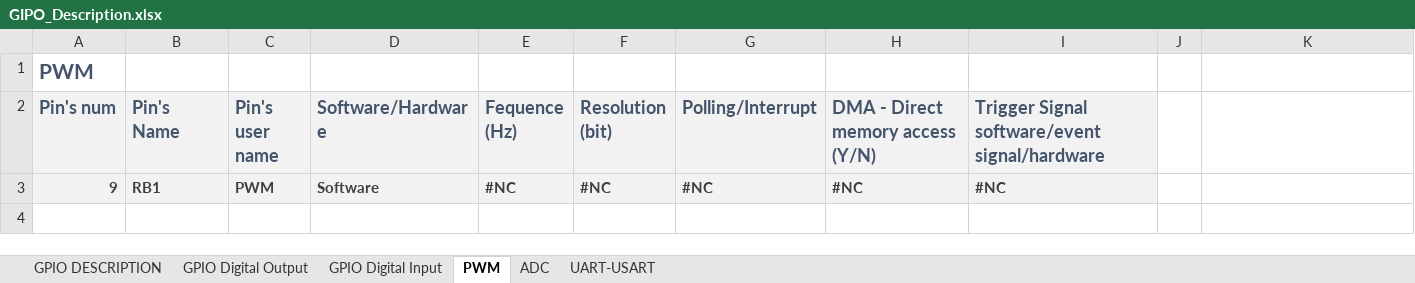
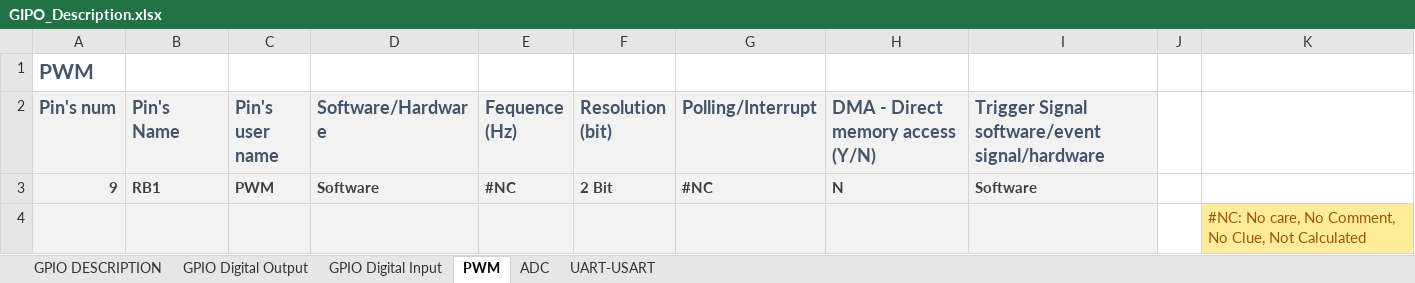
Before and after one commit to anhembedded/SCHwash, an Excel workbook: Doc/GIPO_Description.xlsx, sheet PWM, drawn as a sheet; values as stored, in another font and other column widths than the file's, no borders; the diff names each change by its address in the sheet, - before the commit and + after, or states it on an @@ line.

```diff
--- a/Doc/GIPO_Description.xlsx (sheet PWM)
+++ b/Doc/GIPO_Description.xlsx (sheet PWM)
-F3 (Resolution (bit)): #NC
+F3 (Resolution (bit)): 2 Bit
-H3 (DMA - Direct memory access (Y/N)): #NC
+H3 (DMA - Direct memory access (Y/N)): N
-I3: #NC
+I3: Software
+row 4:  |  |  |  |  |  |  |  |  |  | #NC: No care, No Comment, No Clue, Not Calculated
```
Also changed, not shown: sheet GPIO Digital Output, sheet GPIO Digital Input, sheet UART-USART, sheet ADC, 1 other file.
